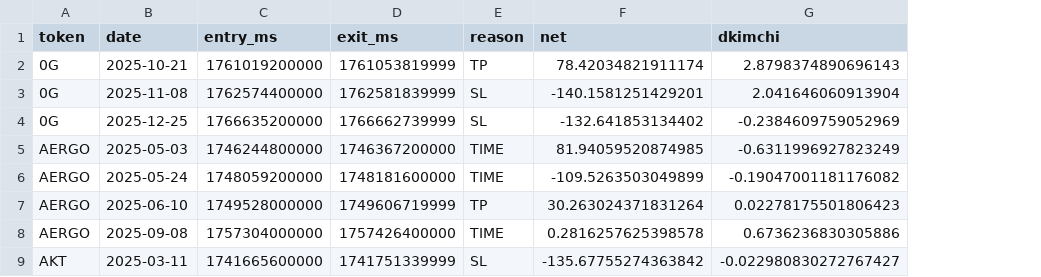
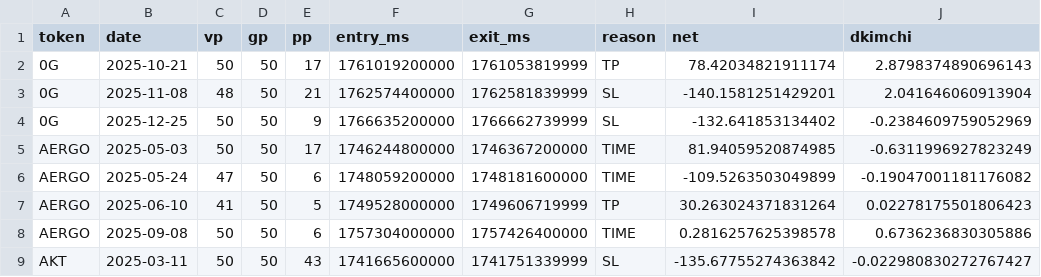
Before and after one commit to gekonator/korean_pump, a CSV file: results/h2_paired_oos.csv, drawn as a sheet; only a part is shown; the diff names each change by its address in the sheet, - before the commit and + after, or states it on an @@ line.

```diff
--- a/results/h2_paired_oos.csv
+++ b/results/h2_paired_oos.csv
+column C (vp), rows 2-9: 50 | 48 | 50 | 50 | 47 | 41 | 50 | 50
+column D (gp), rows 2-9: all 50
+column E (pp), rows 2-9: 17 | 21 | 9 | 17 | 6 | 5 | 6 | 43
```
Also changed, not shown: results/chosen_trades_day.csv, results/chosen_trades_night.csv, 16 other files.
